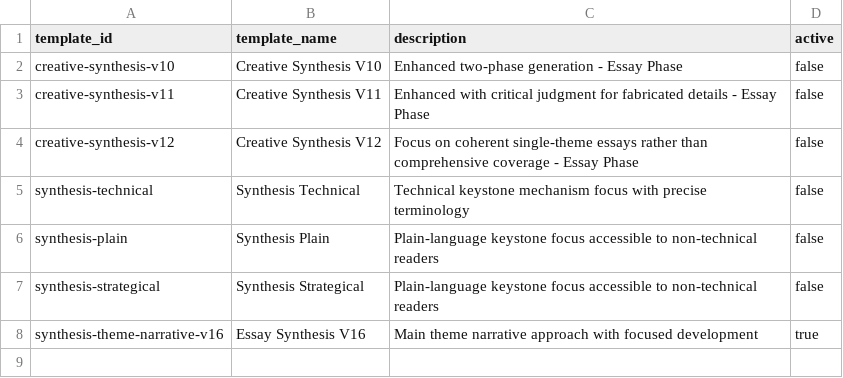
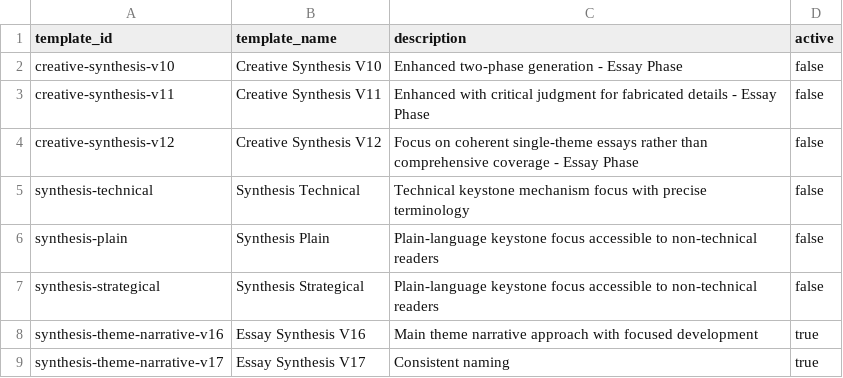
Before and after one commit to zby/DayDreamingDayDreaming, a CSV file: data/1_raw/essay_templates.csv, drawn as a sheet.

Commit message:
consistent naming in essay

```diff
--- a/data/1_raw/essay_templates.csv
+++ b/data/1_raw/essay_templates.csv
@@ -8 +8,2 @@ synthesis-strategical,Synthesis Strategical,Plain-language keystone focus access
 synthesis-theme-narrative-v16,Essay Synthesis V16,Main theme narrative approach with focused development,true
+synthesis-theme-narrative-v17,Essay Synthesis V17,Consistent naming,true
```
Also changed, not shown: 1 other file.
